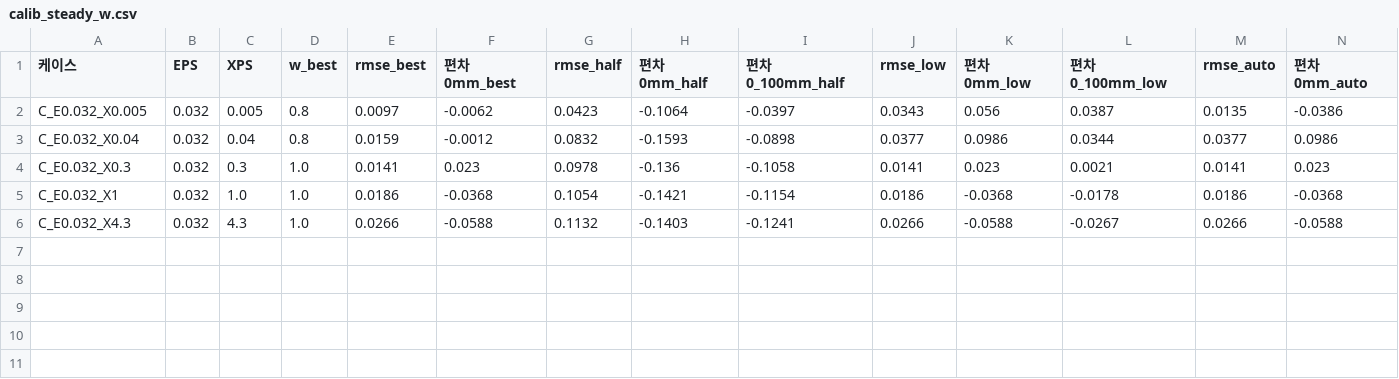
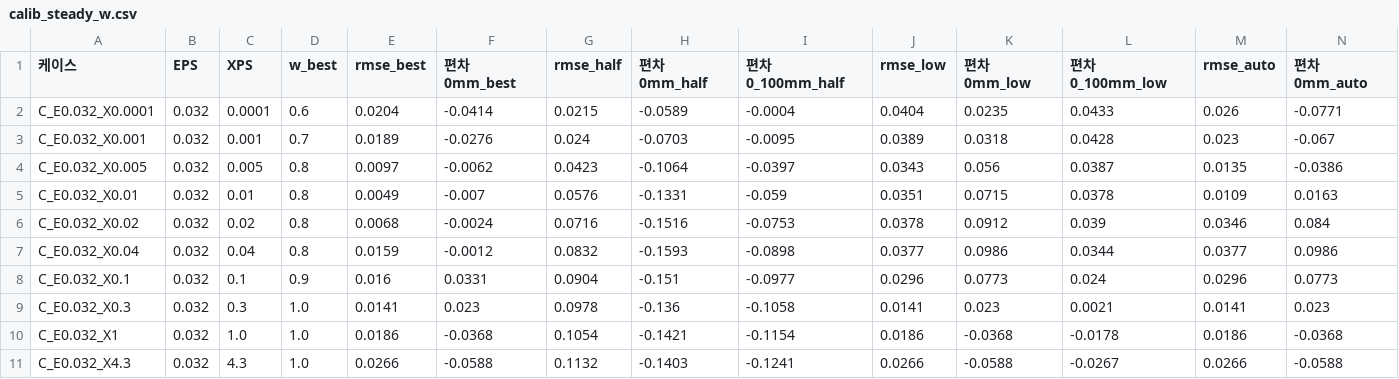
Before and after one commit to seoyoon-sy/seoyoon, a CSV file: results/accuracy/calib_steady_w.csv, drawn as a sheet; only a part is shown; rows hold the shown columns only; the diff names each change by its address in the sheet, - before the commit and + after, or states it on an @@ line.

```diff
--- a/results/accuracy/calib_steady_w.csv
+++ b/results/accuracy/calib_steady_w.csv
+row 2: C_E0.032_X0.0001 | 0.032 | 0.0001 | 0.6 | 0.0204 | -0.0414 | 0.0215 | -0.0589 | -0.0004 | 0.0404 | 0.0235 | 0.0433 | 0.026 | -0.0771
+row 3: C_E0.032_X0.001 | 0.032 | 0.001 | 0.7 | 0.0189 | -0.0276 | 0.024 | -0.0703 | -0.0095 | 0.0389 | 0.0318 | 0.0428 | 0.023 | -0.067
+row 5: C_E0.032_X0.01 | 0.032 | 0.01 | 0.8 | 0.0049 | -0.007 | 0.0576 | -0.1331 | -0.059 | 0.0351 | 0.0715 | 0.0378 | 0.0109 | 0.0163
+row 6: C_E0.032_X0.02 | 0.032 | 0.02 | 0.8 | 0.0068 | -0.0024 | 0.0716 | -0.1516 | -0.0753 | 0.0378 | 0.0912 | 0.039 | 0.0346 | 0.084
+row 8: C_E0.032_X0.1 | 0.032 | 0.1 | 0.9 | 0.016 | 0.0331 | 0.0904 | -0.151 | -0.0977 | 0.0296 | 0.0773 | 0.024 | 0.0296 | 0.0773
```
Also changed, not shown: 9 other files.
